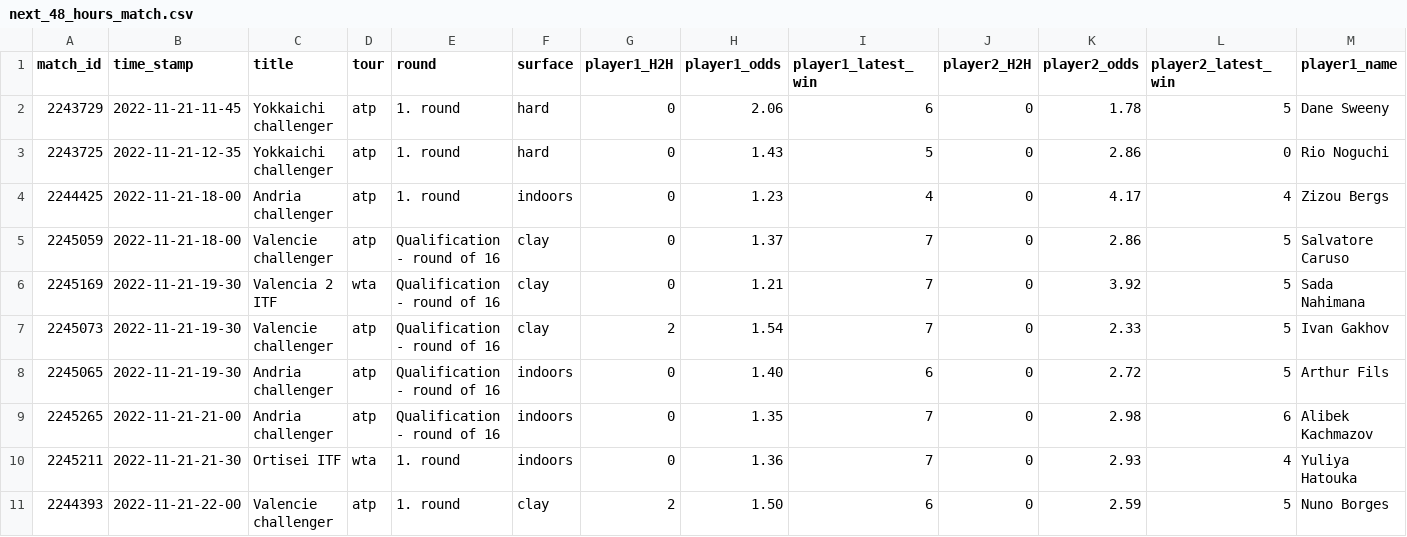
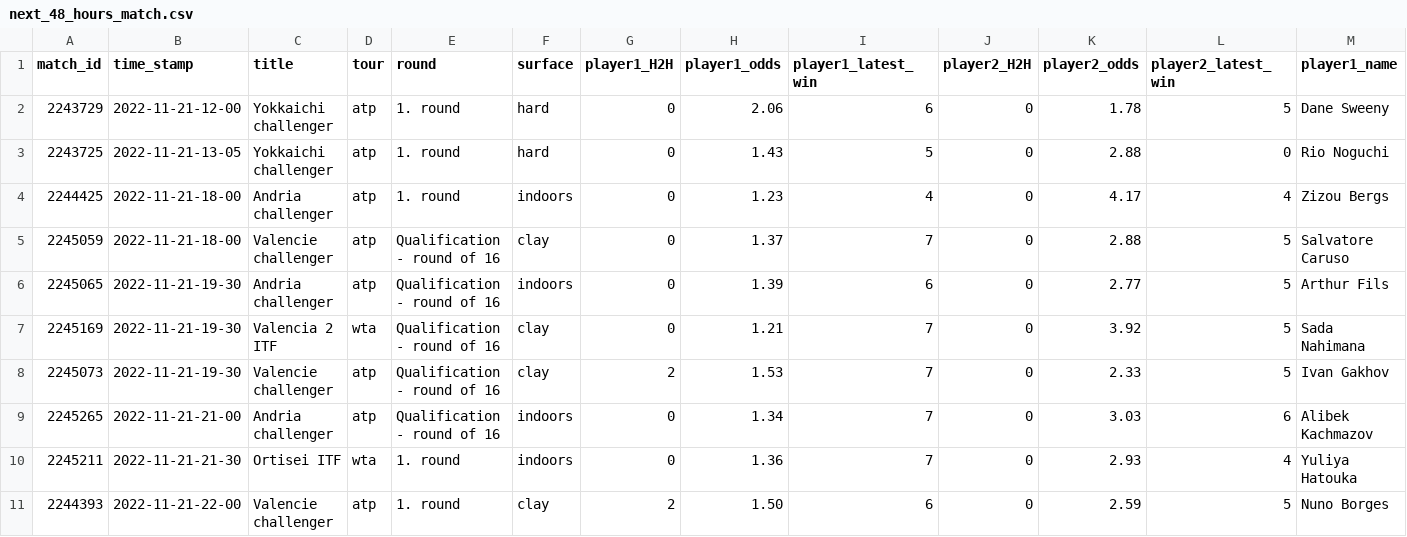
Before and after one commit to ebijun1007/tennis_all_tour_scraper, a CSV file: data/next_48_hours_match.csv, drawn as a sheet; only a part is shown; removed rows and columns are numbered as before the commit, all else as after; rows hold the shown columns only; the diff covers the shown part only; the diff names each change by its address in the sheet, - before the commit and + after, or states it on an @@ line.

Commit message:
Update Match Schedules

```diff
--- a/data/next_48_hours_match.csv
+++ b/data/next_48_hours_match.csv
-B2 (time_stamp): 2022-11-21-11-45
+B2 (time_stamp): 2022-11-21-12-00
-B3 (time_stamp): 2022-11-21-12-35
+B3 (time_stamp): 2022-11-21-13-05
-K3 (player2_odds): 2.86
+K3 (player2_odds): 2.88
-K5 (player2_odds): 2.86
+K5 (player2_odds): 2.88
+row 6: 2245065 | 2022-11-21-19-30 | Andria challenger | atp | Qualification - round of 16 | indoors | 0 | 1.39 | 6 | 0 | 2.77 | 5 | Arthur Fils
-H8 (player1_odds): 1.54
+H8 (player1_odds): 1.53
-row 8: 2245065 | 2022-11-21-19-30 | Andria challenger | atp | Qualification - round of 16 | indoors | 0 | 1.40 | 6 | 0 | 2.72 | 5 | Arthur Fils
-H9 (player1_odds): 1.35
+H9 (player1_odds): 1.34
-K9 (player2_odds): 2.98
+K9 (player2_odds): 3.03
```
Also changed, not shown: 14 edited cells elsewhere in this file, 1 other file.
